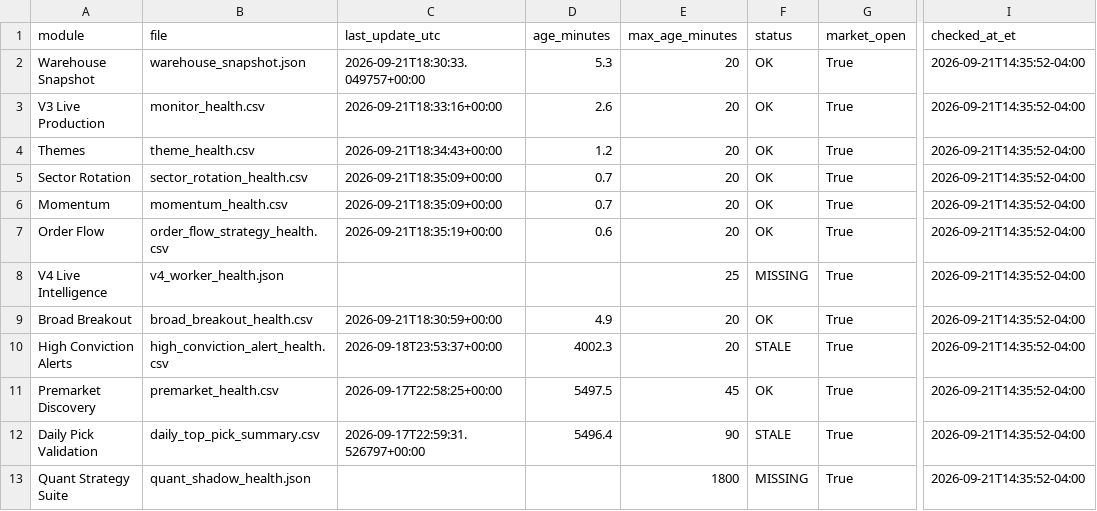
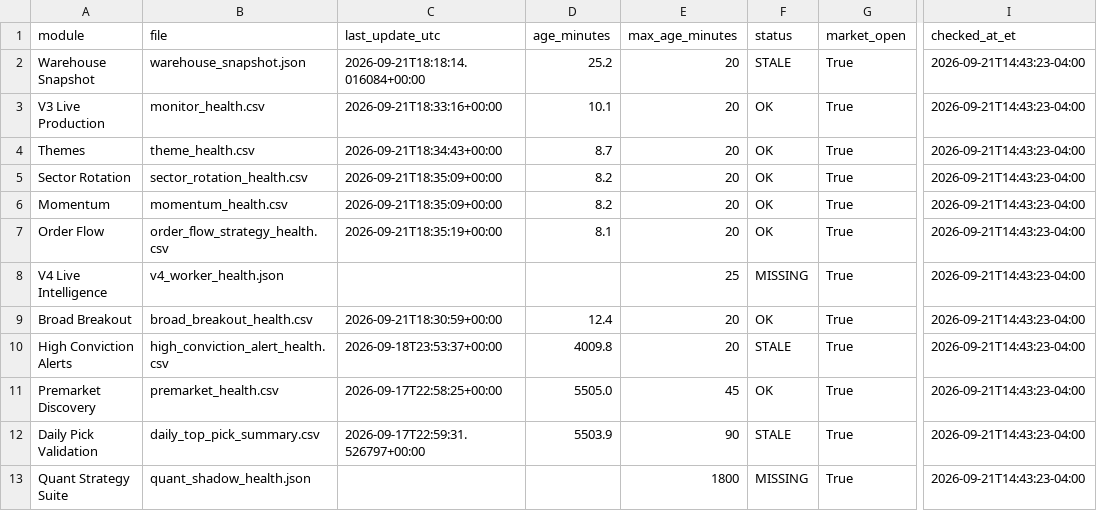
Before and after one commit to AmolBhosale1989/ai-market-scanner, a CSV file: dashboard-data/live_system_health.csv, drawn as a sheet; only a part is shown, gaps mark what is left out; the diff names each change by its address in the sheet, - before the commit and + after, or states it on an @@ line.

Commit message:
Update unified live-system health [skip ci]

```diff
--- a/dashboard-data/live_system_health.csv
+++ b/dashboard-data/live_system_health.csv
-C2 (last_update_utc): 2026-09-21T18:30:33.049757+00:00
+C2 (last_update_utc): 2026-09-21T18:18:14.016084+00:00
-D2 (age_minutes): 5.3
+D2 (age_minutes): 25.2
-F2 (status): OK
+F2 (status): STALE
-I2:I13 (checked_at_et): 2026-09-21T14:35:52-04:00
+I2:I13 (checked_at_et): 2026-09-21T14:43:23-04:00
-D3 (age_minutes): 2.6
+D3 (age_minutes): 10.1
-D4 (age_minutes): 1.2
+D4 (age_minutes): 8.7
-D5:D6 (age_minutes): 0.7
+D5:D6 (age_minutes): 8.2
-D7 (age_minutes): 0.6
+D7 (age_minutes): 8.1
-D9 (age_minutes): 4.9
+D9 (age_minutes): 12.4
-D10 (age_minutes): 4002.3
+D10 (age_minutes): 4009.8
-D11 (age_minutes): 5497.5
+D11 (age_minutes): 5505.0
-D12 (age_minutes): 5496.4
+D12 (age_minutes): 5503.9
```
Also changed, not shown: dashboard-data/live_system_health_summary.csv, 1 other file.
